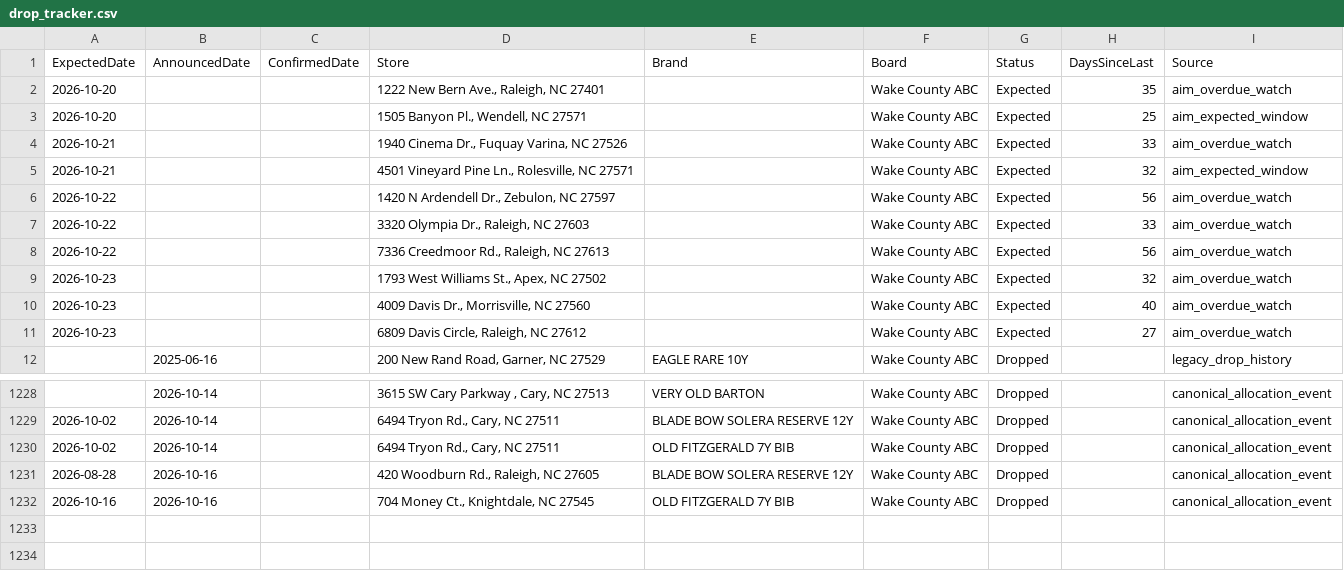
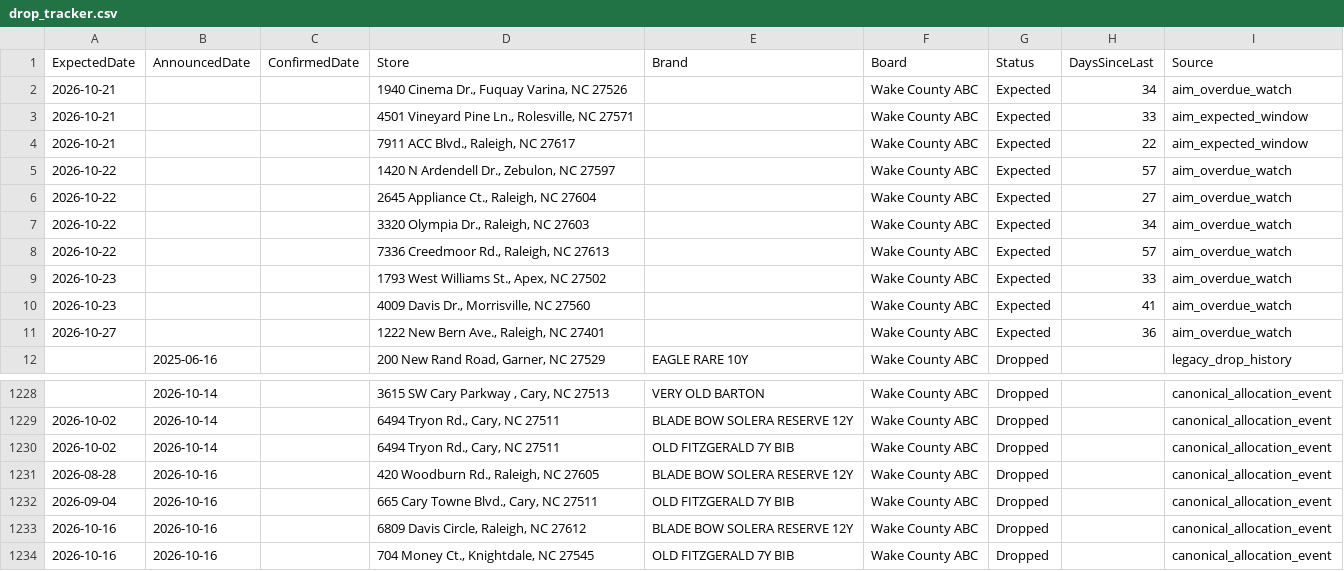
Before and after one commit to bourbonhunter/bourbon-pourcast-frontend, a CSV file: drop_tracker.csv, drawn as a sheet; only a part is shown, gaps mark what is left out.

```diff
--- a/drop_tracker.csv
+++ b/drop_tracker.csv
@@ -1,12 +1,12 @@
 ExpectedDate,AnnouncedDate,ConfirmedDate,Store,Brand,Board,Status,DaysSinceLast,Source
-2026-10-20,,,"1222 New Bern Ave., Raleigh, NC 27401",,Wake County ABC,Expected,35,aim_overdue_watch
-2026-10-20,,,"1505 Banyon Pl., Wendell, NC 27571",,Wake County ABC,Expected,25,aim_expected_window
-2026-10-21,,,"1940 Cinema Dr., Fuquay Varina, NC 27526",,Wake County ABC,Expected,33,aim_overdue_watch
-2026-10-21,,,"4501 Vineyard Pine Ln., Rolesville, NC 27571",,Wake County ABC,Expected,32,aim_expected_window
-2026-10-22,,,"1420 N Ardendell Dr., Zebulon, NC 27597",,Wake County ABC,Expected,56,aim_overdue_watch
-2026-10-22,,,"3320 Olympia Dr., Raleigh, NC 27603",,Wake County ABC,Expected,33,aim_overdue_watch
-2026-10-22,,,"7336 Creedmoor Rd., Raleigh, NC 27613",,Wake County ABC,Expected,56,aim_overdue_watch
-2026-10-23,,,"1793 West Williams St., Apex, NC 27502",,Wake County ABC,Expected,32,aim_overdue_watch
-2026-10-23,,,"4009 Davis Dr., Morrisville, NC 27560",,Wake County ABC,Expected,40,aim_overdue_watch
-2026-10-23,,,"6809 Davis Circle, Raleigh, NC 27612",,Wake County ABC,Expected,27,aim_overdue_watch
+2026-10-21,,,"1940 Cinema Dr., Fuquay Varina, NC 27526",,Wake County ABC,Expected,34,aim_overdue_watch
+2026-10-21,,,"4501 Vineyard Pine Ln., Rolesville, NC 27571",,Wake County ABC,Expected,33,aim_expected_window
+2026-10-21,,,"7911 ACC Blvd., Raleigh, NC 27617",,Wake County ABC,Expected,22,aim_expected_window
+2026-10-22,,,"1420 N Ardendell Dr., Zebulon, NC 27597",,Wake County ABC,Expected,57,aim_overdue_watch
+2026-10-22,,,"2645 Appliance Ct., Raleigh, NC 27604",,Wake County ABC,Expected,27,aim_overdue_watch
+2026-10-22,,,"3320 Olympia Dr., Raleigh, NC 27603",,Wake County ABC,Expected,34,aim_overdue_watch
+2026-10-22,,,"7336 Creedmoor Rd., Raleigh, NC 27613",,Wake County ABC,Expected,57,aim_overdue_watch
+2026-10-23,,,"1793 West Williams St., Apex, NC 27502",,Wake County ABC,Expected,33,aim_overdue_watch
+2026-10-23,,,"4009 Davis Dr., Morrisville, NC 27560",,Wake County ABC,Expected,41,aim_overdue_watch
+2026-10-27,,,"1222 New Bern Ave., Raleigh, NC 27401",,Wake County ABC,Expected,36,aim_overdue_watch
 ,2025-06-16,,"200 New Rand Road, Garner, NC 27529",EAGLE RARE 10Y,Wake County ABC,Dropped,,legacy_drop_history
@@ -1231,2 +1231,4 @@ ExpectedDate,AnnouncedDate,ConfirmedDate,Store,Brand,Board,Status,DaysSinceLast,
 2026-08-28,2026-10-16,,"420 Woodburn Rd., Raleigh, NC 27605",BLADE BOW SOLERA RESERVE 12Y,Wake County ABC,Dropped,,canonical_allocation_event
+2026-09-04,2026-10-16,,"665 Cary Towne Blvd., Cary, NC 27511",OLD FITZGERALD 7Y BIB,Wake County ABC,Dropped,,canonical_allocation_event
+2026-10-16,2026-10-16,,"6809 Davis Circle, Raleigh, NC 27612",BLADE BOW SOLERA RESERVE 12Y,Wake County ABC,Dropped,,canonical_allocation_event
 2026-10-16,2026-10-16,,"704 Money Ct., Knightdale, NC 27545",OLD FITZGERALD 7Y BIB,Wake County ABC,Dropped,,canonical_allocation_event
```
Also changed, not shown: drop_history.csv, 7 other files.
